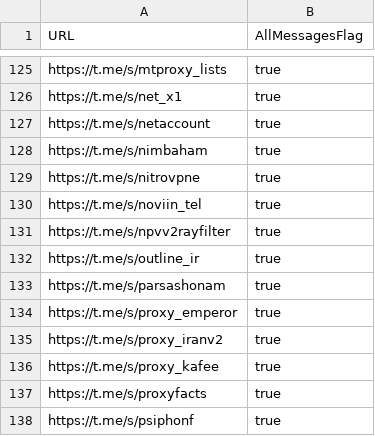
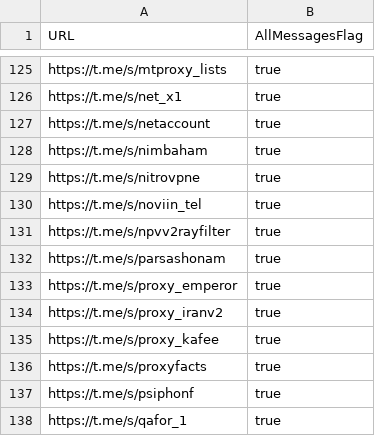
Before and after one commit to sakha1370/V2rayCollector, a CSV file: channels.csv, drawn as a sheet; only a part is shown, gaps mark what is left out; the shorter side is filled out with more unchanged rows.

```diff
--- a/channels.csv
+++ b/channels.csv
@@ -131,3 +131,2 @@ https://t.me/s/noviin_tel,true
 https://t.me/s/npvv2rayfilter,true
-https://t.me/s/outline_ir,true
 https://t.me/s/parsashonam,true
```
Also changed, not shown: 7 other files.
